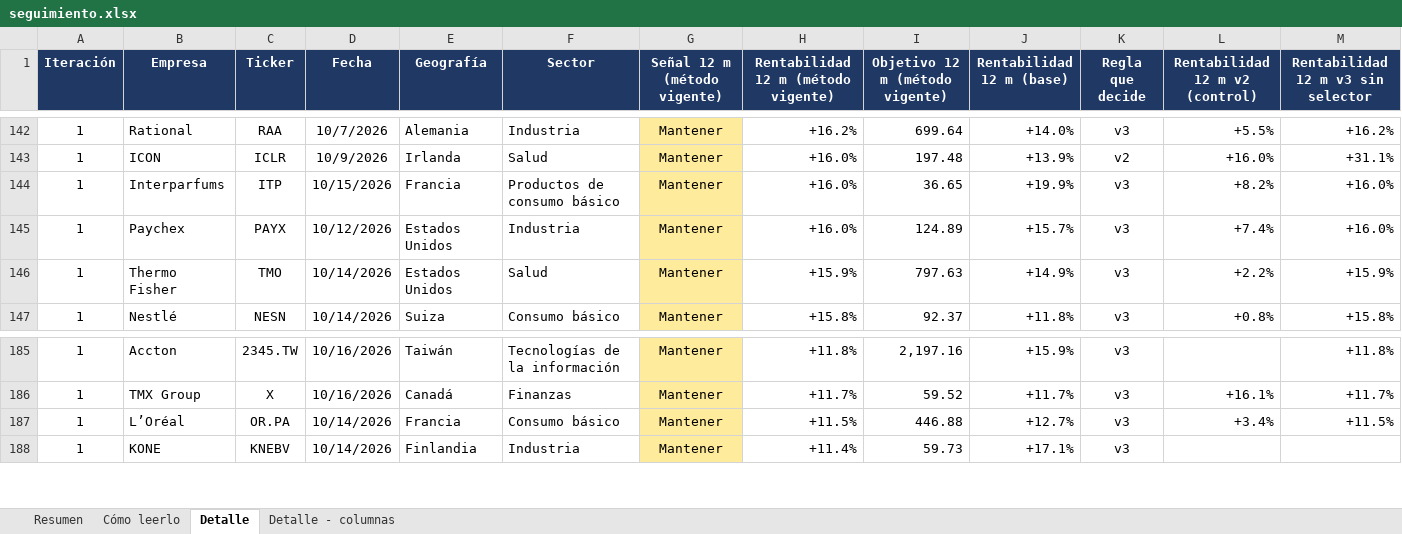
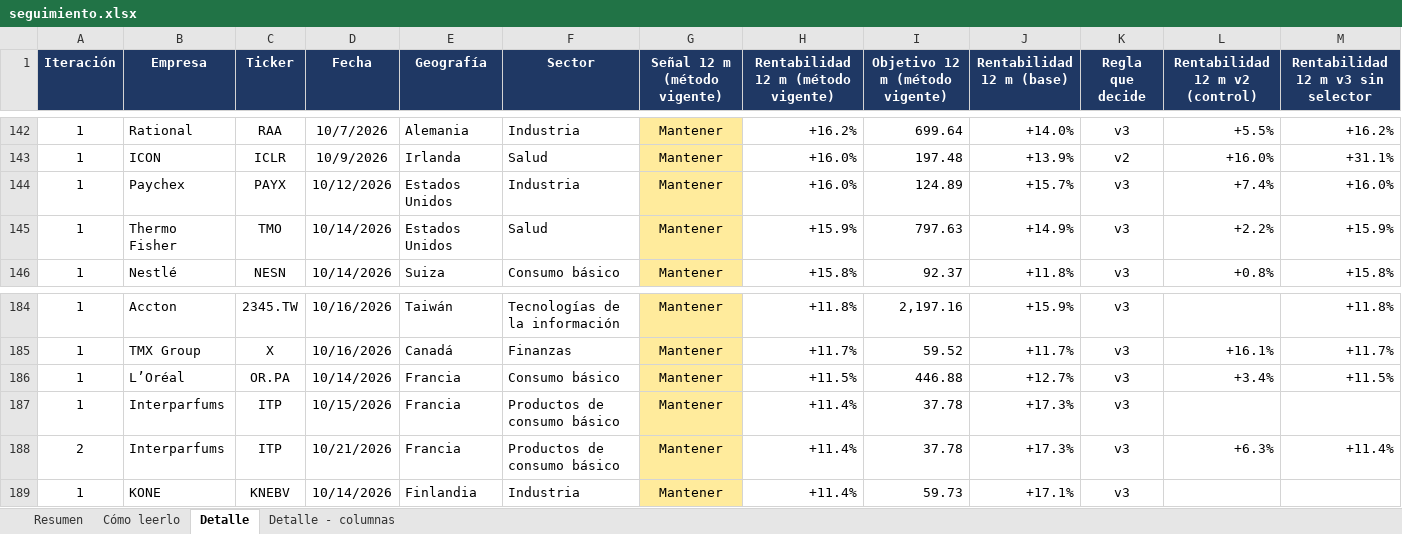
Before and after one commit to HotisS/analisis-inversion, an Excel workbook: seguimiento.xlsx, sheet Detalle, drawn as a sheet; only a part is shown, gaps mark what is left out; values as stored, in another font and other column widths than the file's, no borders; removed rows and columns are numbered as before the commit, all else as after; rows hold the shown columns only; the diff names each change by its address in the sheet, - before the commit and + after, or states it on an @@ line.

```diff
--- a/seguimiento.xlsx (sheet Detalle)
+++ b/seguimiento.xlsx (sheet Detalle)
-row 144: 1 | Interparfums | ITP | 10/15/2026 | Francia | Productos de consumo básico | Mantener | +16.0% | 36.65 | +19.9% | v3 | +8.2% | +16.0%
+row 187: 1 | Interparfums | ITP | 10/15/2026 | Francia | Productos de consumo básico | Mantener | +11.4% | 37.78 | +17.3% | v3
+row 188: 2 | Interparfums | ITP | 10/21/2026 | Francia | Productos de consumo básico | Mantener | +11.4% | 37.78 | +17.3% | v3 | +6.3% | +11.4%
```
Also changed, not shown: sheet Resumen, 33 other files.
